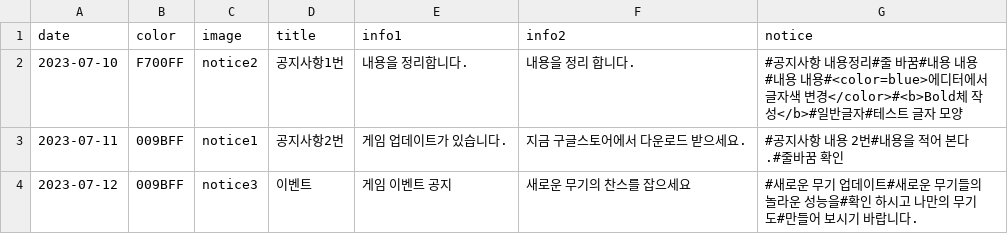
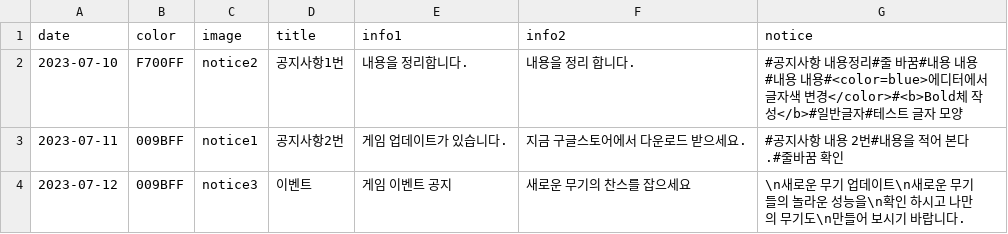
Before and after one commit to Playnex/Playnex, a CSV file: messworld.csv, drawn as a sheet.

Commit message:
Update messworld.csv

```diff
--- a/messworld.csv
+++ b/messworld.csv
@@ -3,2 +3,2 @@ date,color,image,title,info1,info2,notice
 2023-07-11,009BFF,notice1,공지사항2번,게임 업데이트가 있습니다.,지금 구글스토어에서 다운로드 받으세요.,#공지사항 내용 2번#내용을 적어 본다.#줄바꿈 확인
-2023-07-12,009BFF,notice3,이벤트,게임 이벤트 공지,새로운 무기의 찬스를 잡으세요,#새로운 무기 업데이트#새로운 무기들의 놀라운 성능을#확인 하시고 나만의 무기도#만들어 보시기 바랍니다.
+2023-07-12,009BFF,notice3,이벤트,게임 이벤트 공지,새로운 무기의 찬스를 잡으세요,\n새로운 무기 업데이트\n새로운 무기들의 놀라운 성능을\n확인 하시고 나만의 무기도\n만들어 보시기 바랍니다.
```
